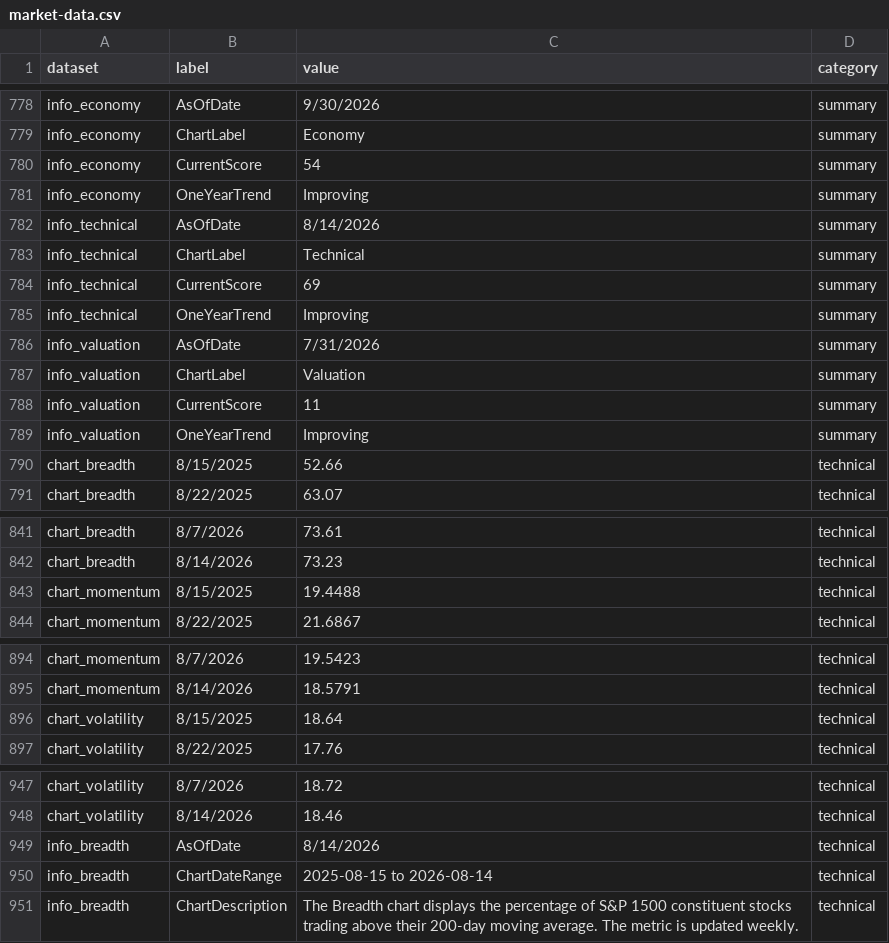
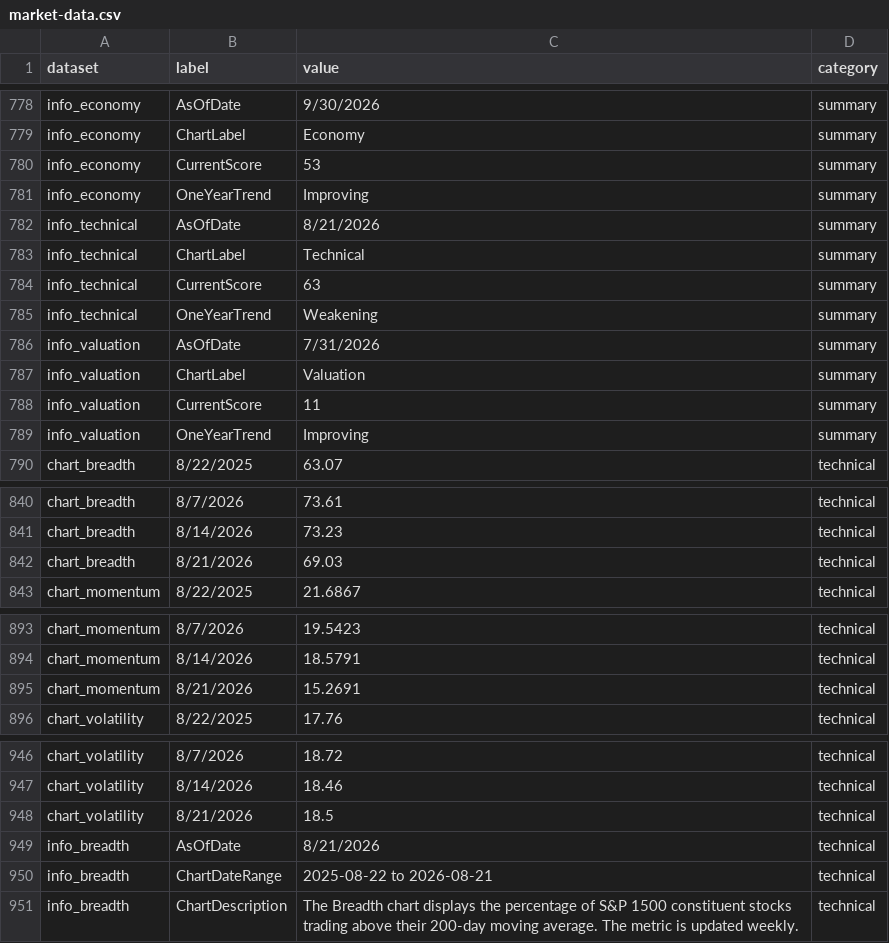
Before and after one commit to ahoward-quartz/qpim-market-dashboard, a CSV file: public/market-data.csv, drawn as a sheet; only a part is shown, gaps mark what is left out; the diff covers the shown part only.

```diff
--- a/public/market-data.csv
+++ b/public/market-data.csv
@@ -779,8 +779,8 @@ info_economy,AsOfDate,9/30/2026,summary
 info_economy,ChartLabel,Economy,summary
-info_economy,CurrentScore,54,summary
+info_economy,CurrentScore,53,summary
 info_economy,OneYearTrend,Improving,summary
-info_technical,AsOfDate,8/14/2026,summary
+info_technical,AsOfDate,8/21/2026,summary
 info_technical,ChartLabel,Technical,summary
-info_technical,CurrentScore,69,summary
-info_technical,OneYearTrend,Improving,summary
+info_technical,CurrentScore,63,summary
+info_technical,OneYearTrend,Weakening,summary
 info_valuation,AsOfDate,7/31/2026,summary
@@ -789,3 +789,2 @@ info_valuation,CurrentScore,11,summary
 info_valuation,OneYearTrend,Improving,summary
-chart_breadth,8/15/2025,52.66,technical
 chart_breadth,8/22/2025,63.07,technical
@@ -842,3 +841,3 @@ chart_breadth,8/7/2026,73.61,technical
 chart_breadth,8/14/2026,73.23,technical
-chart_momentum,8/15/2025,19.4488,technical
+chart_breadth,8/21/2026,69.03,technical
 chart_momentum,8/22/2025,21.6867,technical
@@ -895,3 +894,3 @@ chart_momentum,8/7/2026,19.5423,technical
 chart_momentum,8/14/2026,18.5791,technical
-chart_volatility,8/15/2025,18.64,technical
+chart_momentum,8/21/2026,15.2691,technical
 chart_volatility,8/22/2025,17.76,technical
@@ -948,4 +947,5 @@ chart_volatility,8/7/2026,18.72,technical
 chart_volatility,8/14/2026,18.46,technical
-info_breadth,AsOfDate,8/14/2026,technical
-info_breadth,ChartDateRange,2025-08-15 to 2026-08-14,technical
+chart_volatility,8/21/2026,18.5,technical
+info_breadth,AsOfDate,8/21/2026,technical
+info_breadth,ChartDateRange,2025-08-22 to 2026-08-21,technical
 info_breadth,ChartDescription,The Breadth chart displays the percentage of S&P 1500 constituent stocks trading above their 200-day moving average. The metric is updated weekly.,technical
```
Also changed, not shown: 15 edited cells elsewhere in this file.
